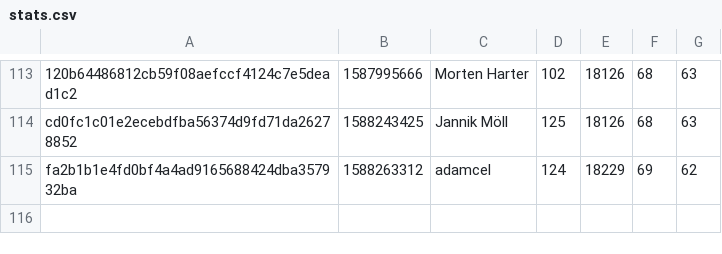
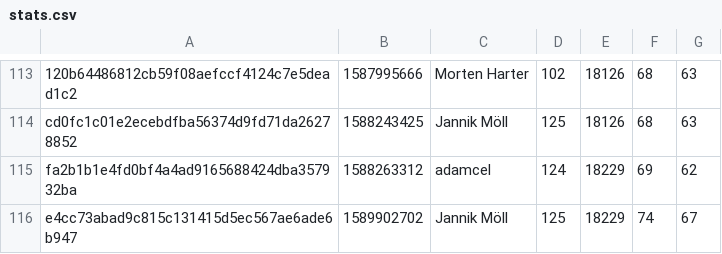
Before and after one commit to MoellJ/moellj.github.io, a CSV file: data/stats.csv, drawn as a sheet; only a part is shown, gaps mark what is left out; the diff names each change by its address in the sheet, - before the commit and + after, or states it on an @@ line.

```diff
--- a/data/stats.csv
+++ b/data/stats.csv
+row 116: e4cc73abad9c815c131415d5ec567ae6ade6b947 | 1589902702 | Jannik Möll | 125 | 18229 | 74 | 67
```
